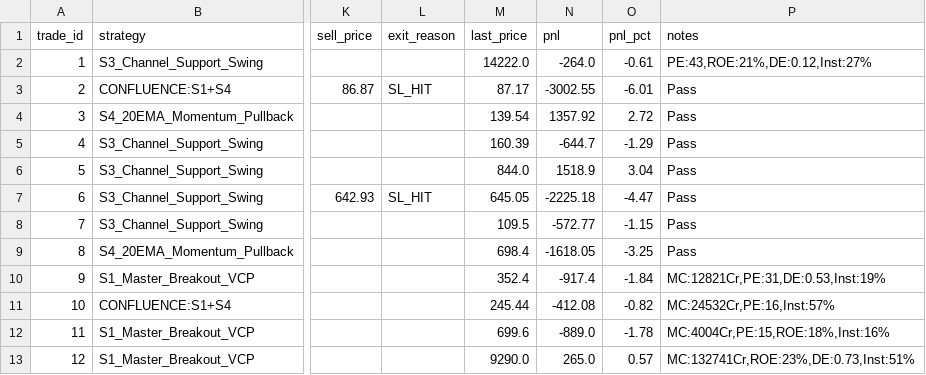
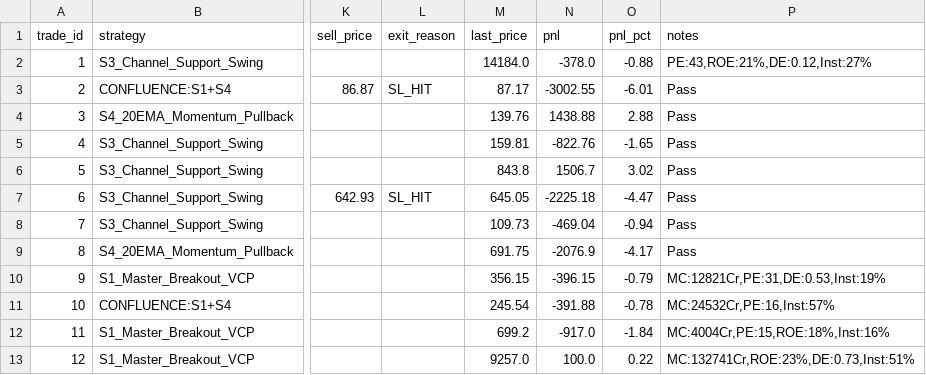
Before and after one commit to pa411310/nse-paper-bot, a CSV file: trades_master.csv, drawn as a sheet; only a part is shown, gaps mark what is left out; the diff covers the shown part only; the diff names each change by its address in the sheet, - before the commit and + after, or states it on an @@ line.

```diff
--- a/trades_master.csv
+++ b/trades_master.csv
-M2 (last_price): 14222.0
+M2 (last_price): 14184.0
-N2 (pnl): -264.0
+N2 (pnl): -378.0
-O2 (pnl_pct): -0.61
+O2 (pnl_pct): -0.88
-M4 (last_price): 139.54
+M4 (last_price): 139.76
-N4 (pnl): 1357.92
+N4 (pnl): 1438.88
-O4 (pnl_pct): 2.72
+O4 (pnl_pct): 2.88
-M5 (last_price): 160.39
+M5 (last_price): 159.81
-N5 (pnl): -644.7
+N5 (pnl): -822.76
-O5 (pnl_pct): -1.29
+O5 (pnl_pct): -1.65
-M6 (last_price): 844.0
+M6 (last_price): 843.8
-N6 (pnl): 1518.9
+N6 (pnl): 1506.7
-O6 (pnl_pct): 3.04
+O6 (pnl_pct): 3.02
-M8 (last_price): 109.5
+M8 (last_price): 109.73
-N8 (pnl): -572.77
+N8 (pnl): -469.04
-O8 (pnl_pct): -1.15
+O8 (pnl_pct): -0.94
-M9 (last_price): 698.4
+M9 (last_price): 691.75
-N9 (pnl): -1618.05
+N9 (pnl): -2076.9
-O9 (pnl_pct): -3.25
+O9 (pnl_pct): -4.17
-M10 (last_price): 352.4
+M10 (last_price): 356.15
-N10 (pnl): -917.4
+N10 (pnl): -396.15
-O10 (pnl_pct): -1.84
+O10 (pnl_pct): -0.79
-M11 (last_price): 245.44
+M11 (last_price): 245.54
-N11 (pnl): -412.08
+N11 (pnl): -391.88
-O11 (pnl_pct): -0.82
+O11 (pnl_pct): -0.78
-M12 (last_price): 699.6
+M12 (last_price): 699.2
-N12 (pnl): -889.0
+N12 (pnl): -917.0
-O12 (pnl_pct): -1.78
+O12 (pnl_pct): -1.84
-M13 (last_price): 9290.0
+M13 (last_price): 9257.0
-N13 (pnl): 265.0
+N13 (pnl): 100.0
-O13 (pnl_pct): 0.57
+O13 (pnl_pct): 0.22
```
Also changed, not shown: 93 edited cells elsewhere in this file, trades_individual.csv, 1 other file.
